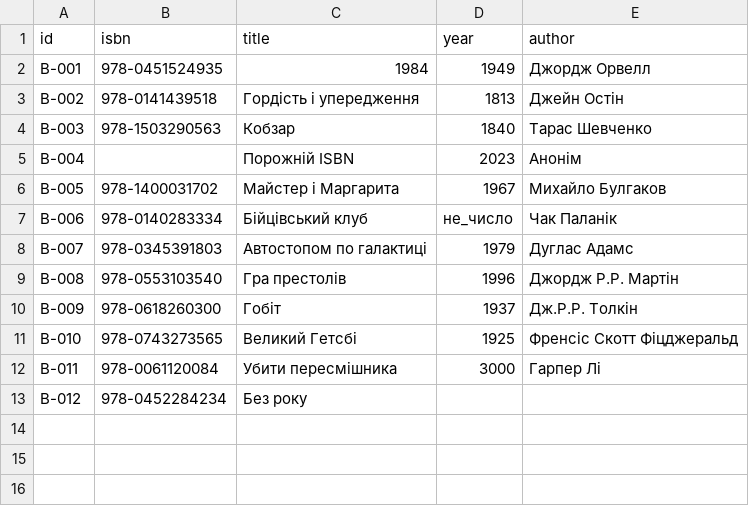
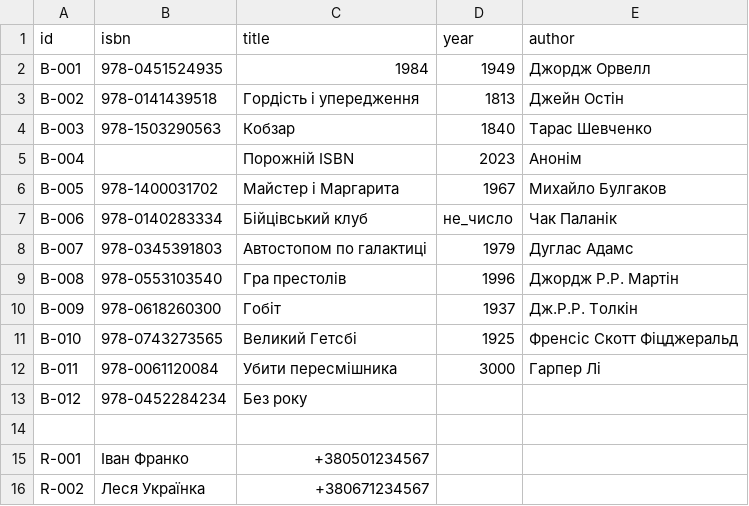
Before and after one commit to stepanyshynd-source/CrossApp, a CSV file: data/sample.csv, drawn as a sheet.

```diff
--- a/data/sample.csv
+++ b/data/sample.csv
@@ -13 +13,4 @@ B-011;978-0061120084;Убити пересмішника;3000;Гарпер Лі
 B-012;978-0452284234;Без року
+
+R-001;Іван Франко;+380501234567
+R-002;Леся Українка;+380671234567
```
Also changed, not shown: 8 other files.
